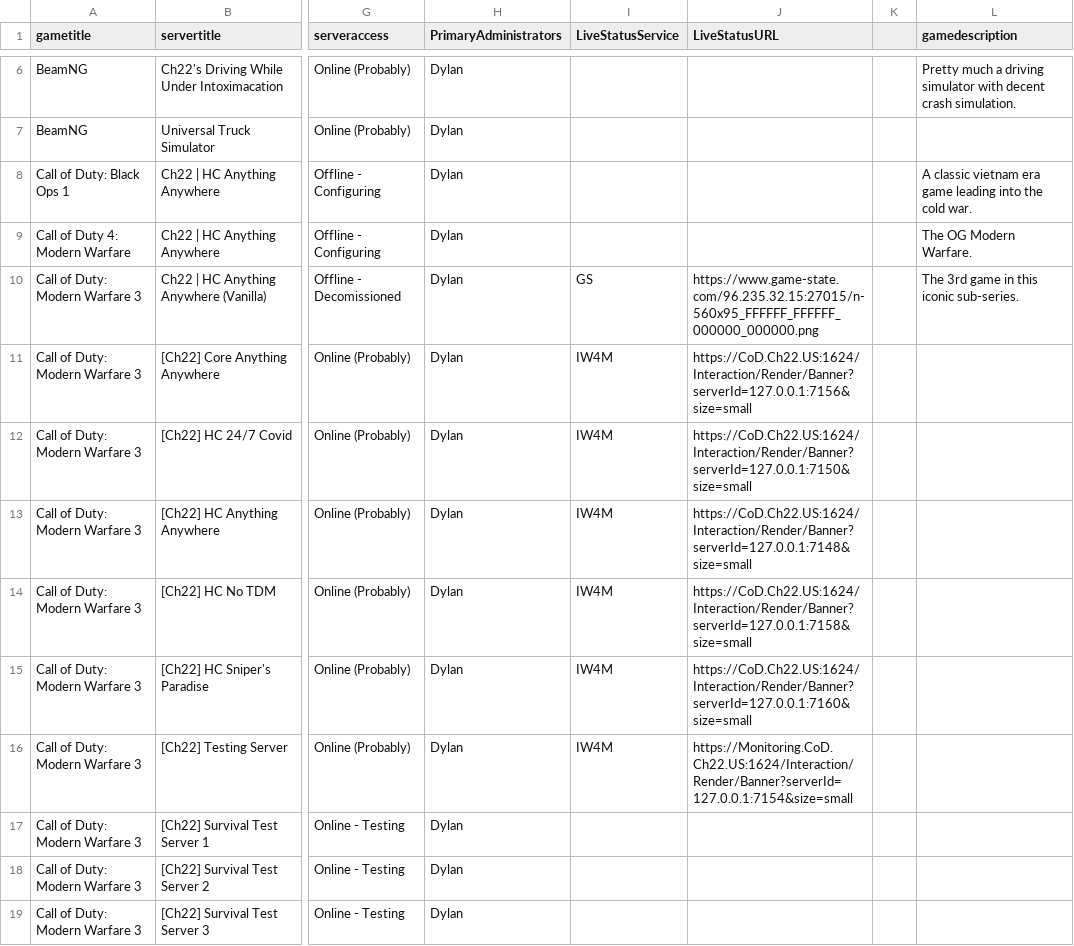
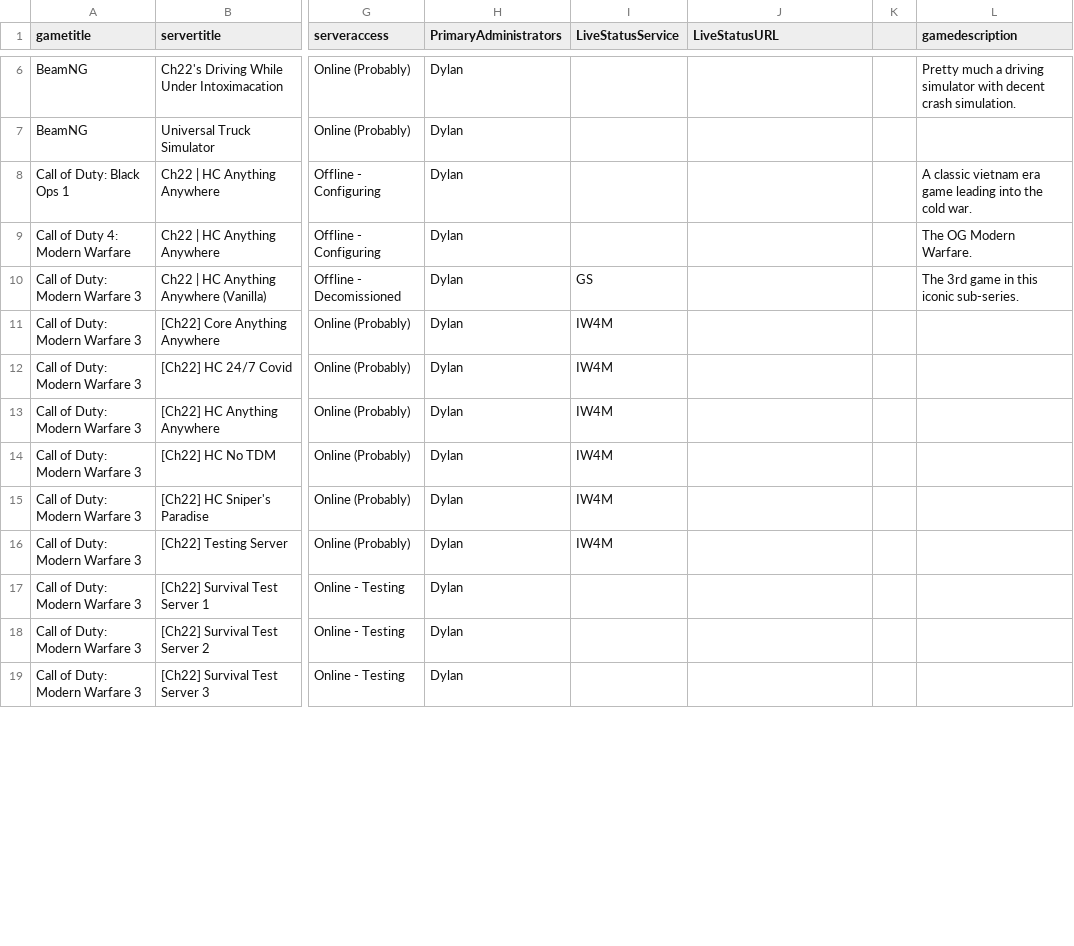
Before and after one commit to USAChannel22/usachannel22.com, a CSV file: _data/serverspublic.csv, drawn as a sheet; only a part is shown, gaps mark what is left out; the diff covers the shown part only; the diff names each change by its address in the sheet, - before the commit and + after, or states it on an @@ line.

Commit message:
Update serverspublic.csv

```diff
--- a/_data/serverspublic.csv
+++ b/_data/serverspublic.csv
-J10 (LiveStatusURL): https://www.game-state.com/96.235.32.15:27015/n-560x95_FFFFFF_FFFFFF_000000_000000.png
+J10 (LiveStatusURL): (empty)
-J11 (LiveStatusURL): https://CoD.Ch22.US:1624/Interaction/Render/Banner?serverId=127.0.0.1:7156&size=small
+J11 (LiveStatusURL): (empty)
-J12 (LiveStatusURL): https://CoD.Ch22.US:1624/Interaction/Render/Banner?serverId=127.0.0.1:7150&size=small
+J12 (LiveStatusURL): (empty)
-J13 (LiveStatusURL): https://CoD.Ch22.US:1624/Interaction/Render/Banner?serverId=127.0.0.1:7148&size=small
+J13 (LiveStatusURL): (empty)
-J14 (LiveStatusURL): https://CoD.Ch22.US:1624/Interaction/Render/Banner?serverId=127.0.0.1:7158&size=small
+J14 (LiveStatusURL): (empty)
-J15 (LiveStatusURL): https://CoD.Ch22.US:1624/Interaction/Render/Banner?serverId=127.0.0.1:7160&size=small
+J15 (LiveStatusURL): (empty)
-J16 (LiveStatusURL): https://Monitoring.CoD.Ch22.US:1624/Interaction/Render/Banner?serverId=127.0.0.1:7154&size=small
+J16 (LiveStatusURL): (empty)
```
Also changed, not shown: 4 edited cells elsewhere in this file.
